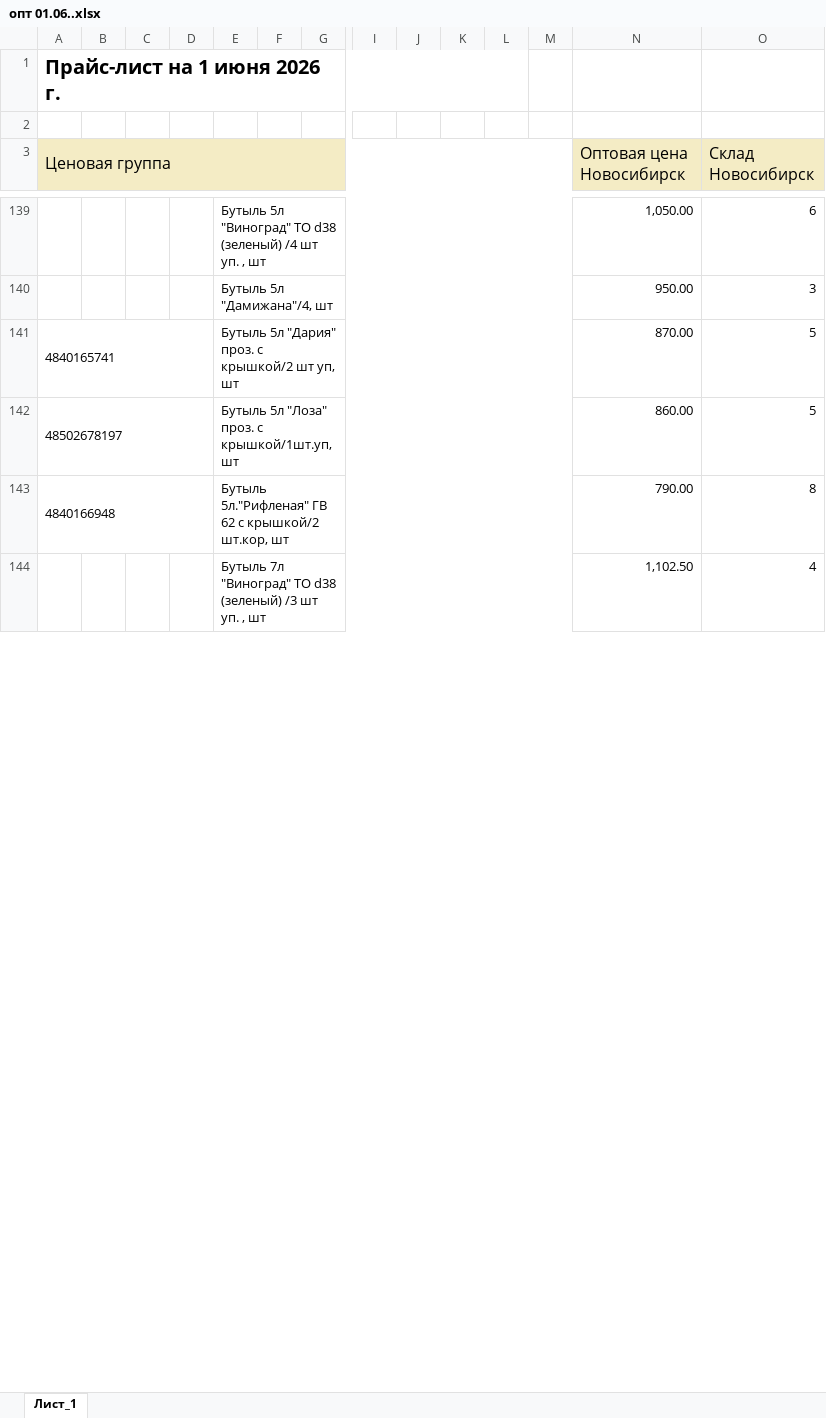
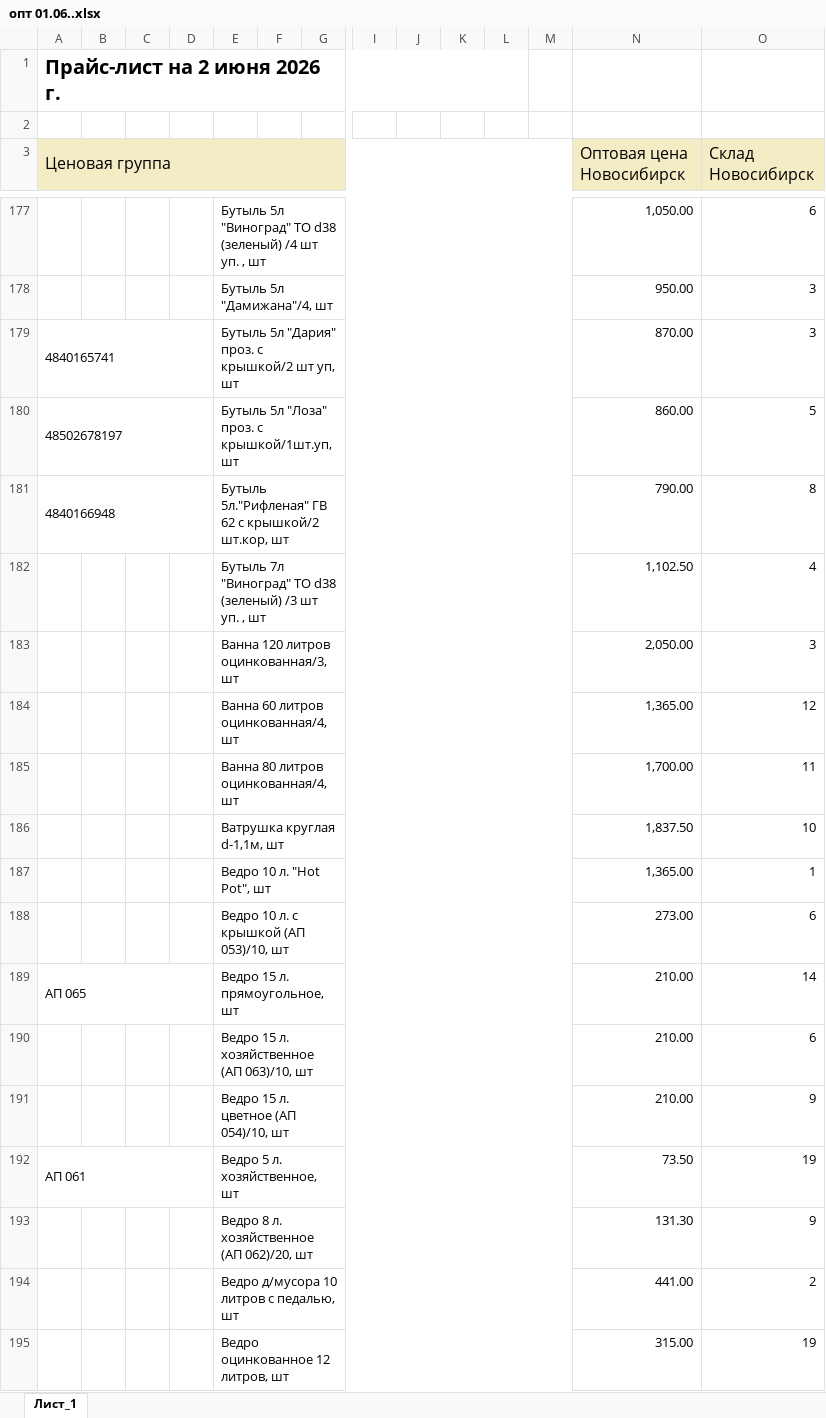
Before and after one commit to artemnach2012/Yartara, an Excel workbook: data/опт 01.06..xlsx, sheet Лист_1, drawn as a sheet; only a part is shown, gaps mark what is left out; values as stored, in another font and other column widths than the file's, no borders; charts and pictures not drawn; addresses are those after the commit; rows hold the shown columns only; the diff covers the shown part only; the diff names each change by its address in the sheet, - before the commit and + after, or states it on an @@ line.

Commit message:
Обновлён прайс‑лист (дата)

```diff
--- a/data/опт 01.06..xlsx (sheet Лист_1)
+++ b/data/опт 01.06..xlsx (sheet Лист_1)
-A1 (Ценовая группа): Прайс-лист на 1 июня 2026 г.
+A1 (Ценовая группа): Прайс-лист на 2 июня 2026 г.
-O179 (Склад Новосибирск): 5
+O179 (Склад Новосибирск): 3
+row 183:  |  |  |  | Ванна 120 литров оцинкованная/3, шт |  |  |  |  |  |  |  | 2,050.00 | 3
+row 184:  |  |  |  | Ванна 60 литров оцинкованная/4, шт |  |  |  |  |  |  |  | 1,365.00 | 12
+row 185:  |  |  |  | Ванна 80 литров оцинкованная/4, шт |  |  |  |  |  |  |  | 1,700.00 | 11
+row 186:  |  |  |  | Ватрушка круглая d-1,1м, шт |  |  |  |  |  |  |  | 1,837.50 | 10
+row 187:  |  |  |  | Ведро 10 л. "Hot Pot", шт |  |  |  |  |  |  |  | 1,365.00 | 1
+row 188:  |  |  |  | Ведро 10 л. с крышкой (АП 053)/10, шт |  |  |  |  |  |  |  | 273.00 | 6
+row 189: АП 065 |  |  |  | Ведро 15 л. прямоугольное, шт |  |  |  |  |  |  |  | 210.00 | 14
+row 190:  |  |  |  | Ведро 15 л. хозяйственное (АП 063)/10, шт |  |  |  |  |  |  |  | 210.00 | 6
+row 191:  |  |  |  | Ведро 15 л. цветное (АП 054)/10, шт |  |  |  |  |  |  |  | 210.00 | 9
+row 192: АП 061 |  |  |  | Ведро 5 л. хозяйственное, шт |  |  |  |  |  |  |  | 73.50 | 19
+row 193:  |  |  |  | Ведро 8 л. хозяйственное (АП 062)/20, шт |  |  |  |  |  |  |  | 131.30 | 9
+row 194:  |  |  |  | Ведро д/мусора 10 литров с педалью, шт |  |  |  |  |  |  |  | 441.00 | 2
+row 195:  |  |  |  | Ведро оцинкованное 12 литров, шт |  |  |  |  |  |  |  | 315.00 | 19
```
Also changed, not shown: 328 added rows, 3 removed rows and 33 edited cells elsewhere in this sheet, 2 other files.
